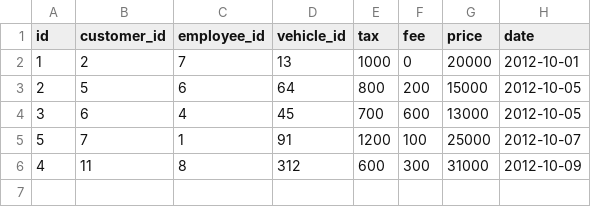
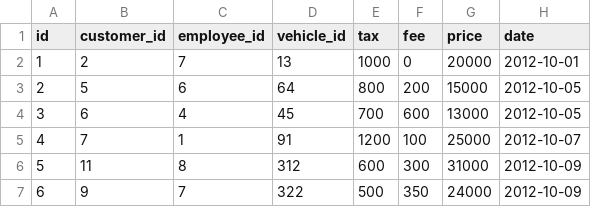
Before and after one commit to bsparacino/FriendlyCarDealership, a CSV file: sales.csv, drawn as a sheet.

```diff
--- a/sales.csv
+++ b/sales.csv
@@ -4,3 +4,4 @@ id,customer_id,employee_id,vehicle_id,tax,fee,price,date
 3,6,4,45,700,600,13000,2012-10-05
-5,7,1,91,1200,100,25000,2012-10-07
-4,11,8,312,600,300,31000,2012-10-09
+4,7,1,91,1200,100,25000,2012-10-07
+5,11,8,312,600,300,31000,2012-10-09
+6,9,7,322,500,350,24000,2012-10-09
```
Also changed, not shown: employee.csv, 13 other files.
